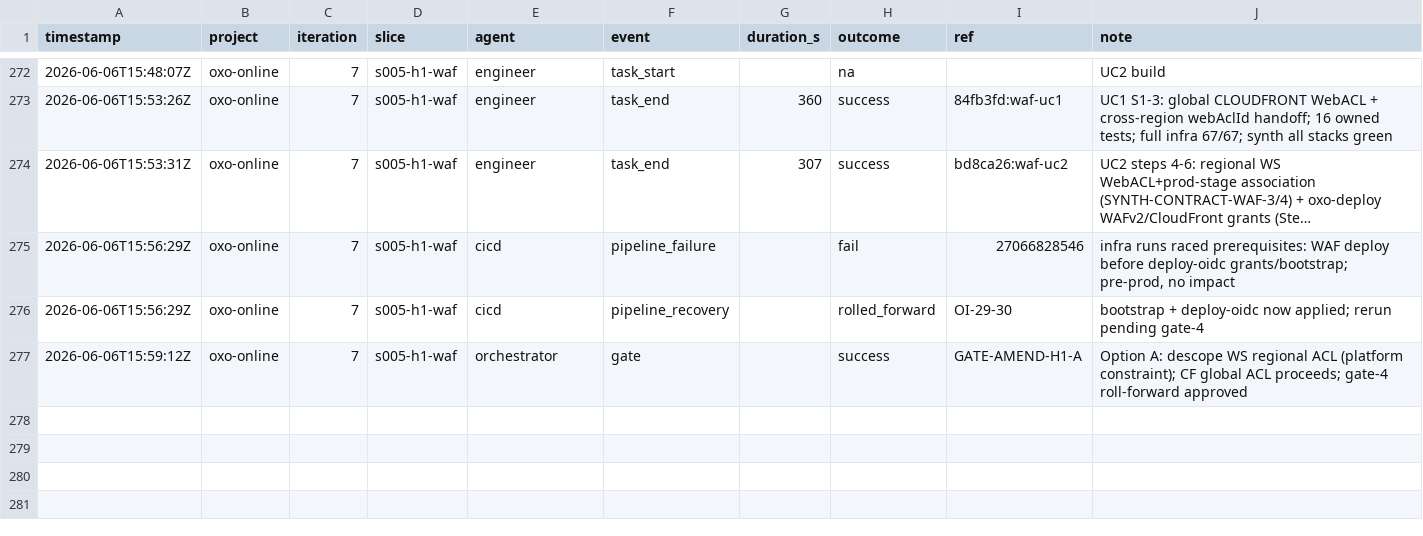
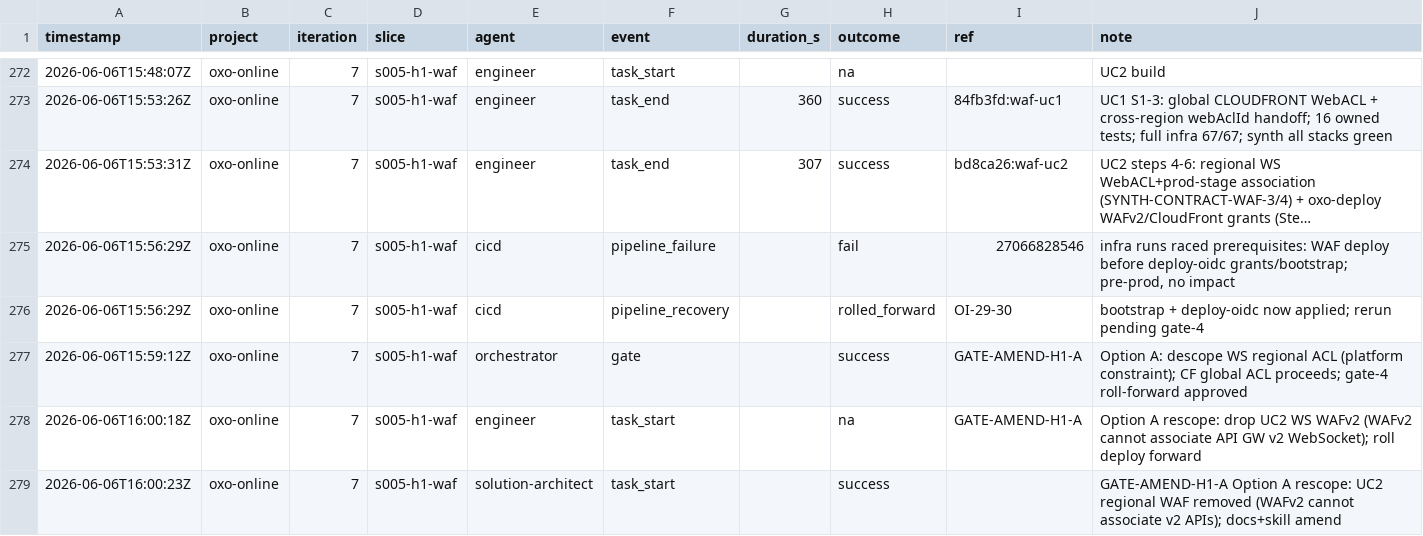
Before and after one commit to john-aerocloud/claude_learning_agents, a CSV file: process/dora/ledger.csv, drawn as a sheet; only a part is shown, gaps mark what is left out; long unchanged cells end in …; the diff names each change by its address in the sheet, - before the commit and + after, or states it on an @@ line.

```diff
--- a/process/dora/ledger.csv
+++ b/process/dora/ledger.csv
+row 278: 2026-06-06T16:00:18Z | oxo-online | 7 | s005-h1-waf | engineer | task_start |  | na | GATE-AMEND-H1-A | Option A rescope: drop UC2 WS WAFv2 (WAFv2 cannot associate API GW v2 WebSocket); roll deploy forward
+row 279: 2026-06-06T16:00:23Z | oxo-online | 7 | s005-h1-waf | solution-architect | task_start |  | success |  | GATE-AMEND-H1-A Option A rescope: UC2 regional WAF removed (WAFv2 cannot associate v2 APIs); docs+skill amend
```
